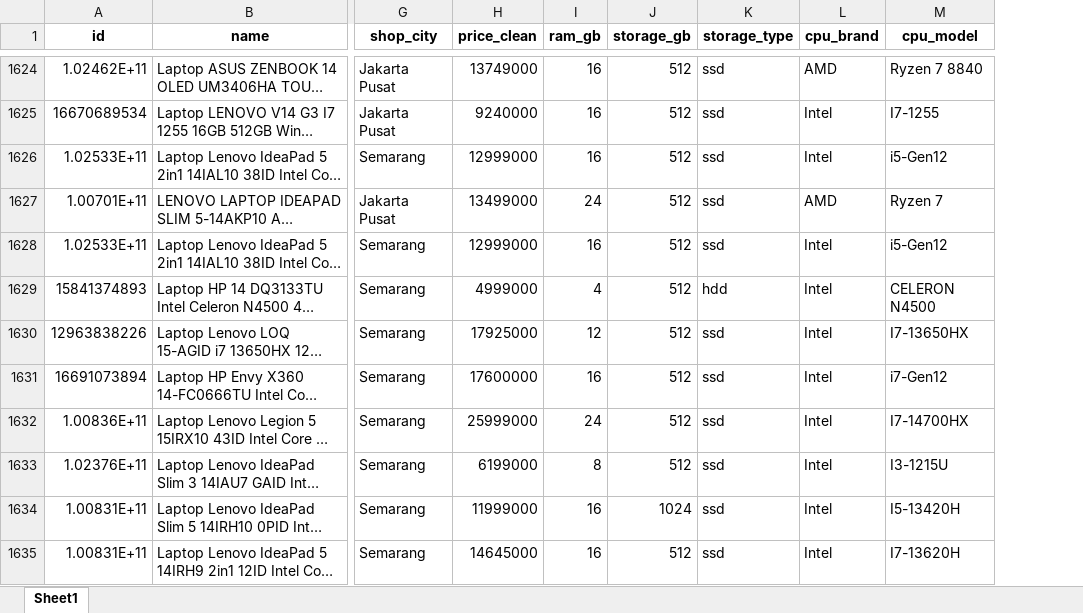
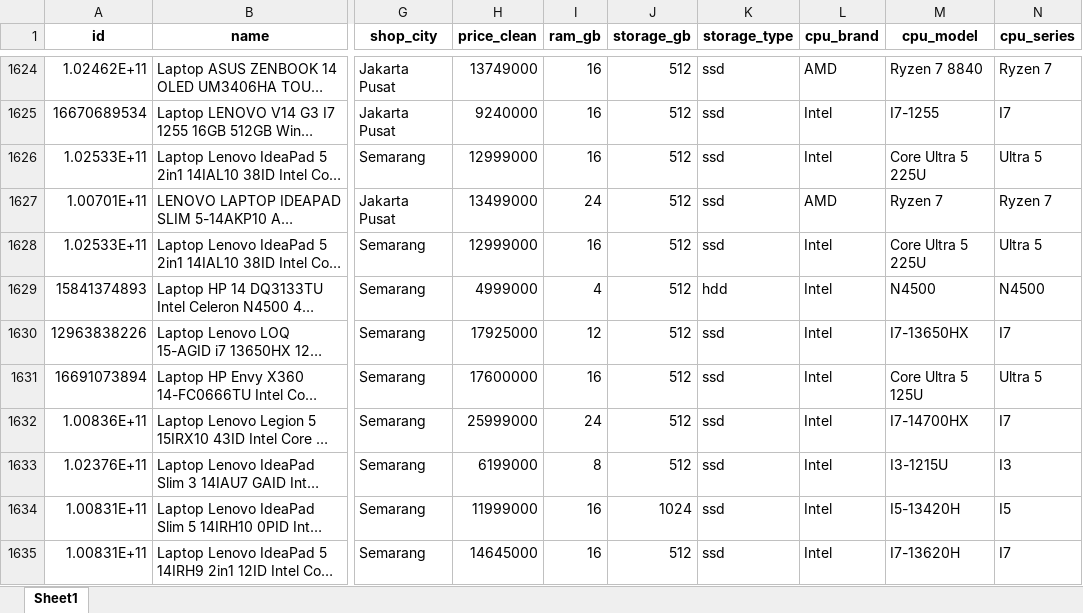
Before and after one commit to ookapratama/My_ML_Course, an Excel workbook: Regression/project/data/processed/laptops_clean.xlsx, sheet Sheet1, drawn as a sheet; only a part is shown, gaps mark what is left out; long unchanged cells end in …; values as stored, in another font and other column widths than the file's, no borders; the diff covers the shown part only; the diff names each change by its address in the sheet, - before the commit and + after, or states it on an @@ line.

```diff
--- a/Regression/project/data/processed/laptops_clean.xlsx (sheet Sheet1)
+++ b/Regression/project/data/processed/laptops_clean.xlsx (sheet Sheet1)
+column N (cpu_series), rows 1624-1635: Ryzen 7 | I7 | Ultra 5 | Ryzen 7 | Ultra 5 | N4500 | I7 | Ultra 5 | I7 | I3 | I5 | I7
-M1626 (cpu_model): i5-Gen12
+M1626 (cpu_model): Core Ultra 5 225U
-M1628 (cpu_model): i5-Gen12
+M1628 (cpu_model): Core Ultra 5 225U
-M1629 (cpu_model): CELERON N4500
+M1629 (cpu_model): N4500
-M1631 (cpu_model): i7-Gen12
+M1631 (cpu_model): Core Ultra 5 125U
```
Also changed, not shown: 183 edited cells elsewhere in this sheet, 3 other files.
